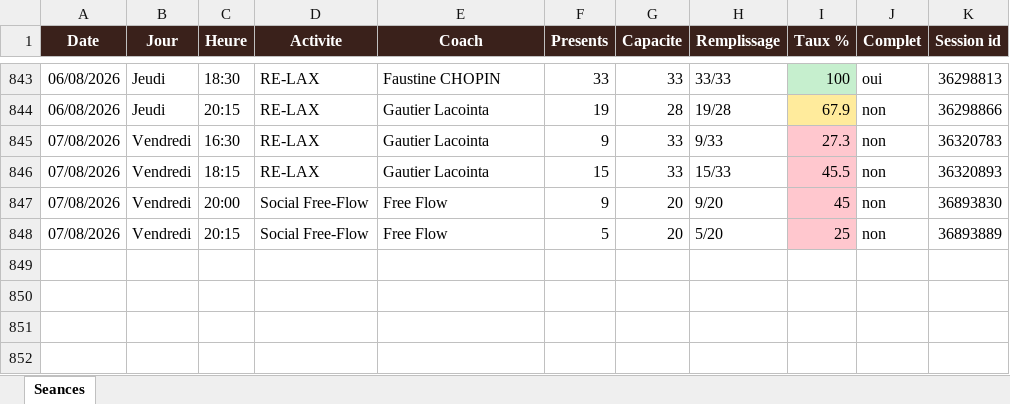
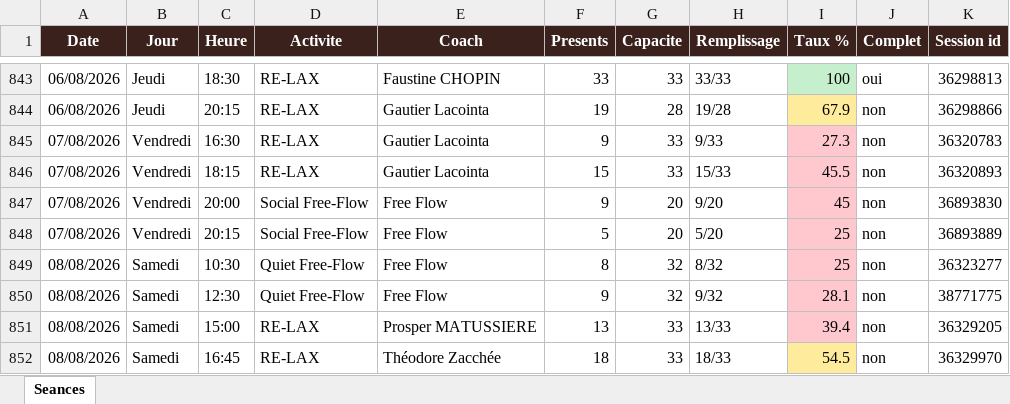
Before and after one commit to sbbb-git/reset, an Excel workbook: reset_seances.xlsx, sheet Seances, drawn as a sheet; only a part is shown, gaps mark what is left out; values as stored, in another font and other column widths than the file's, no borders; the diff names each change by its address in the sheet, - before the commit and + after, or states it on an @@ line.

```diff
--- a/reset_seances.xlsx (sheet Seances)
+++ b/reset_seances.xlsx (sheet Seances)
+row 849: 08/08/2026 | Samedi | 10:30 | Quiet Free-Flow | Free Flow | 8 | 32 | 8/32 | 25 | non | 36323277
+row 850: 08/08/2026 | Samedi | 12:30 | Quiet Free-Flow | Free Flow | 9 | 32 | 9/32 | 28.1 | non | 38771775
+row 851: 08/08/2026 | Samedi | 15:00 | RE-LAX | Prosper MATUSSIERE | 13 | 33 | 13/33 | 39.4 | non | 36329205
+row 852: 08/08/2026 | Samedi | 16:45 | RE-LAX | Théodore Zacchée | 18 | 33 | 18/33 | 54.5 | non | 36329970
```
Also changed, not shown: 3 other files.
